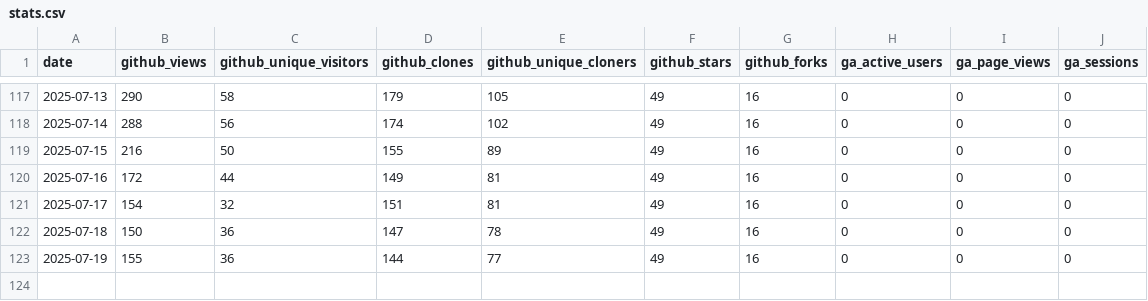
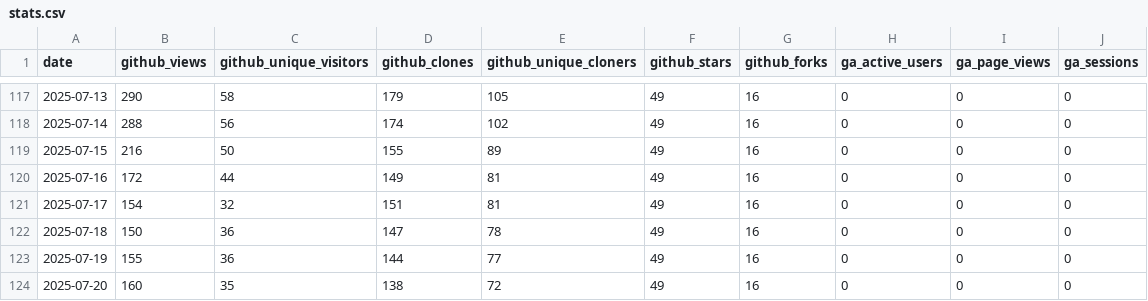
Before and after one commit to vedansh-5/gofannon, a CSV file: website/community/stats.csv, drawn as a sheet; only a part is shown, gaps mark what is left out.

```diff
--- a/website/community/stats.csv
+++ b/website/community/stats.csv
@@ -123 +123,2 @@ date,github_views,github_unique_visitors,github_clones,github_unique_cloners,git
 2025-07-19,155,36,144,77,49,16,0,0,0
+2025-07-20,160,35,138,72,49,16,0,0,0
```
